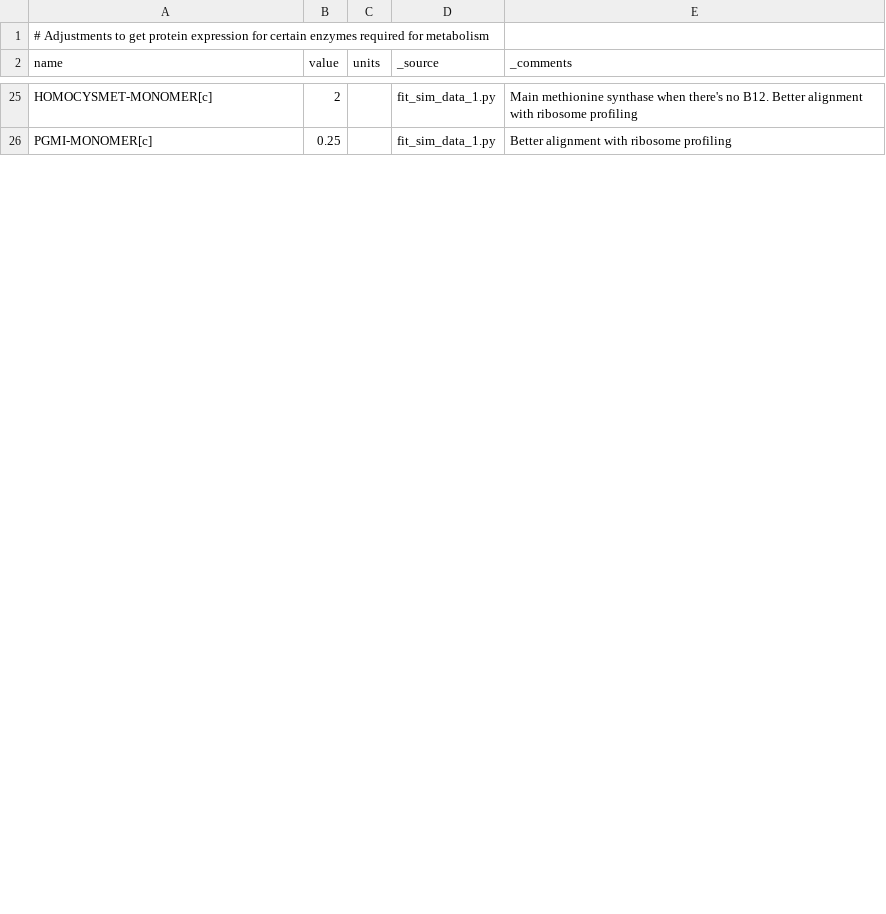
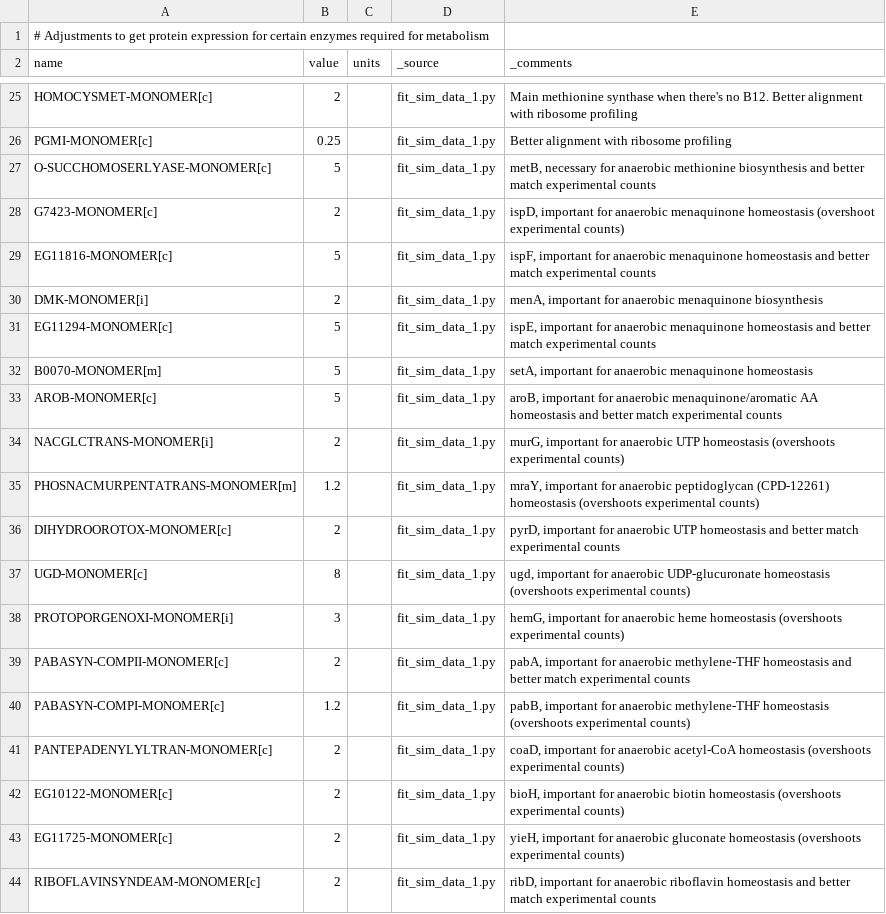
Before and after one commit to CovertLab/vEcoli, a TSV file: reconstruction/ecoli/flat/adjustments/translation_efficiencies_adjustments.tsv, drawn as a sheet; only a part is shown, gaps mark what is left out; the diff covers the shown part only; the diff names each change by its address in the sheet, - before the commit and + after, or states it on an @@ line.

Commit message:
More tweaks to stabilize anaerobic metabolism

```diff
--- a/reconstruction/ecoli/flat/adjustments/translation_efficiencies_adjustments.tsv
+++ b/reconstruction/ecoli/flat/adjustments/translation_efficiencies_adjustments.tsv
+row 27: O-SUCCHOMOSERLYASE-MONOMER[c] | 5 |  | fit_sim_data_1.py | metB, necessary for anaerobic methionine biosynthesis and better match experimental counts
+row 28: G7423-MONOMER[c] | 2 |  | fit_sim_data_1.py | ispD, important for anaerobic menaquinone homeostasis (overshoot experimental counts)
+row 29: EG11816-MONOMER[c] | 5 |  | fit_sim_data_1.py | ispF, important for anaerobic menaquinone homeostasis and better match experimental counts
+row 30: DMK-MONOMER[i] | 2 |  | fit_sim_data_1.py | menA, important for anaerobic menaquinone biosynthesis
+row 31: EG11294-MONOMER[c] | 5 |  | fit_sim_data_1.py | ispE, important for anaerobic menaquinone homeostasis and better match experimental counts
+row 32: B0070-MONOMER[m] | 5 |  | fit_sim_data_1.py | setA, important for anaerobic menaquinone homeostasis
+row 33: AROB-MONOMER[c] | 5 |  | fit_sim_data_1.py | aroB, important for anaerobic menaquinone/aromatic AA homeostasis and better match experimental counts
+row 34: NACGLCTRANS-MONOMER[i] | 2 |  | fit_sim_data_1.py | murG, important for anaerobic UTP homeostasis (overshoots experimental counts)
+row 35: PHOSNACMURPENTATRANS-MONOMER[m] | 1.2 |  | fit_sim_data_1.py | mraY, important for anaerobic peptidoglycan (CPD-12261) homeostasis (overshoots experimental counts)
+row 36: DIHYDROOROTOX-MONOMER[c] | 2 |  | fit_sim_data_1.py | pyrD, important for anaerobic UTP homeostasis and better match experimental counts
+row 37: UGD-MONOMER[c] | 8 |  | fit_sim_data_1.py | ugd, important for anaerobic UDP-glucuronate homeostasis (overshoots experimental counts)
+row 38: PROTOPORGENOXI-MONOMER[i] | 3 |  | fit_sim_data_1.py | hemG, important for anaerobic heme homeostasis (overshoots experimental counts)
+row 39: PABASYN-COMPII-MONOMER[c] | 2 |  | fit_sim_data_1.py | pabA, important for anaerobic methylene-THF homeostasis and better match experimental counts
+row 40: PABASYN-COMPI-MONOMER[c] | 1.2 |  | fit_sim_data_1.py | pabB, important for anaerobic methylene-THF homeostasis (overshoots experimental counts)
+row 41: PANTEPADENYLYLTRAN-MONOMER[c] | 2 |  | fit_sim_data_1.py | coaD, important for anaerobic acetyl-CoA homeostasis (overshoots experimental counts)
+row 42: EG10122-MONOMER[c] | 2 |  | fit_sim_data_1.py | bioH, important for anaerobic biotin homeostasis (overshoots experimental counts)
+row 43: EG11725-MONOMER[c] | 2 |  | fit_sim_data_1.py | yieH, important for anaerobic gluconate homeostasis (overshoots experimental counts)
+row 44: RIBOFLAVINSYNDEAM-MONOMER[c] | 2 |  | fit_sim_data_1.py | ribD, important for anaerobic riboflavin homeostasis and better match experimental counts
```
Also changed, not shown: 30 added rows and 2 edited cells elsewhere in this file, reconstruction/ecoli/flat/adjustments/rna_expression_adjustments.tsv.
